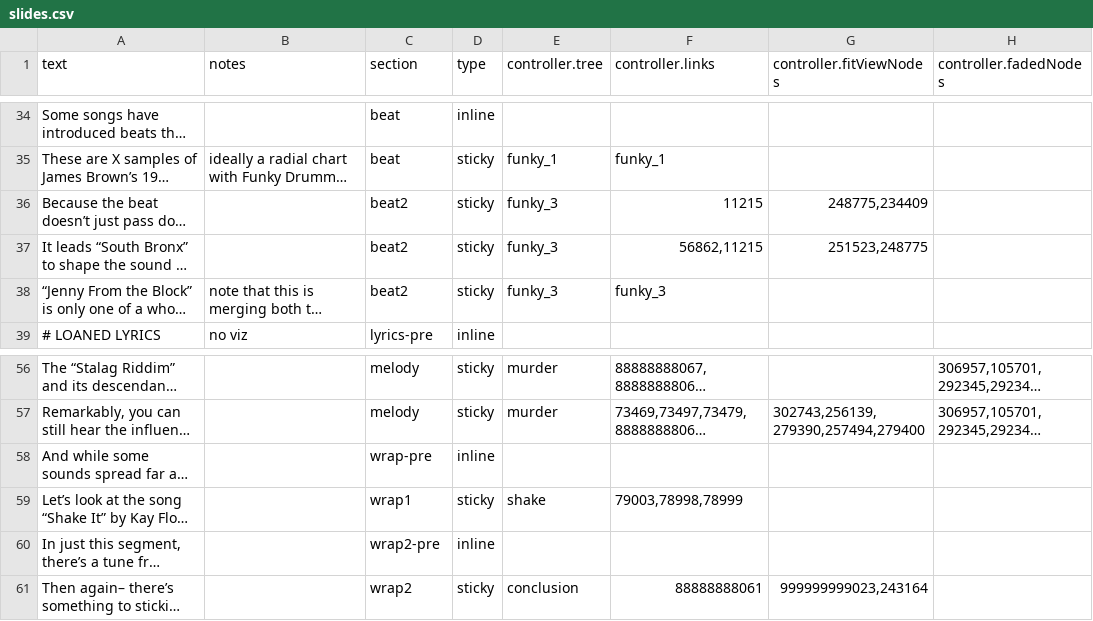
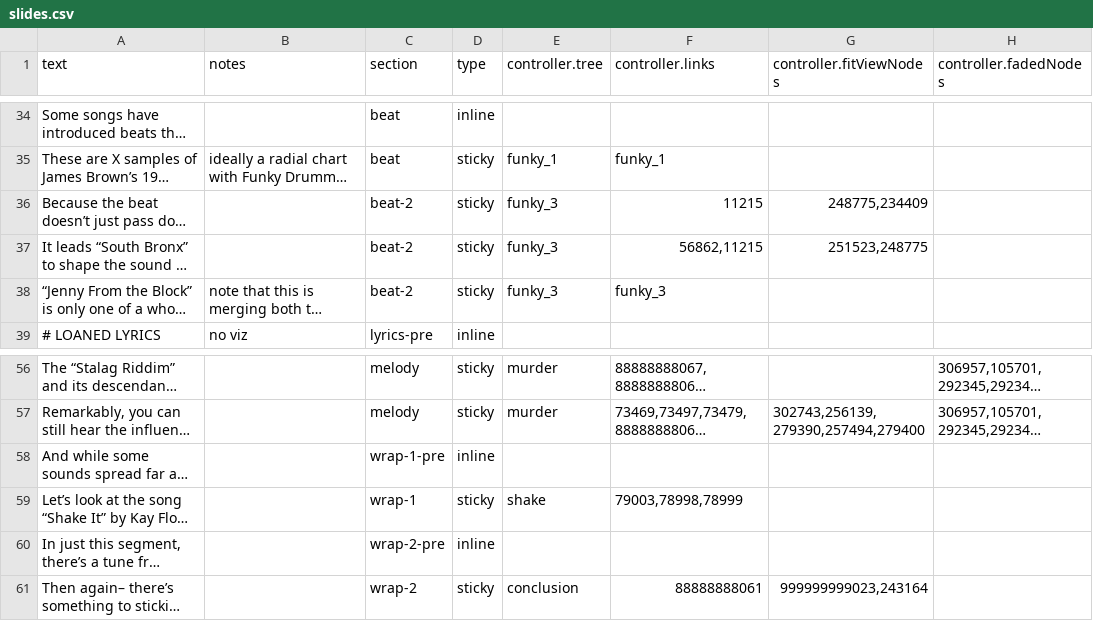
Before and after one commit to the-pudding/sample-trees, a CSV file: src/data/slides.csv, drawn as a sheet; only a part is shown, gaps mark what is left out; long unchanged cells end in …; the diff names each change by its address in the sheet, - before the commit and + after, or states it on an @@ line.

Commit message:
Adds section bg color (placeholders)
+ move app.css component styles back to compoents
+ minor cleanup

```diff
--- a/src/data/slides.csv
+++ b/src/data/slides.csv
-C36:C38 (section): beat2
+C36:C38 (section): beat-2
-C58 (section): wrap-pre
+C58 (section): wrap-1-pre
-C59 (section): wrap1
+C59 (section): wrap-1
-C60 (section): wrap2-pre
+C60 (section): wrap-2-pre
-C61 (section): wrap2
+C61 (section): wrap-2
```
Also changed, not shown: 8 other files.
